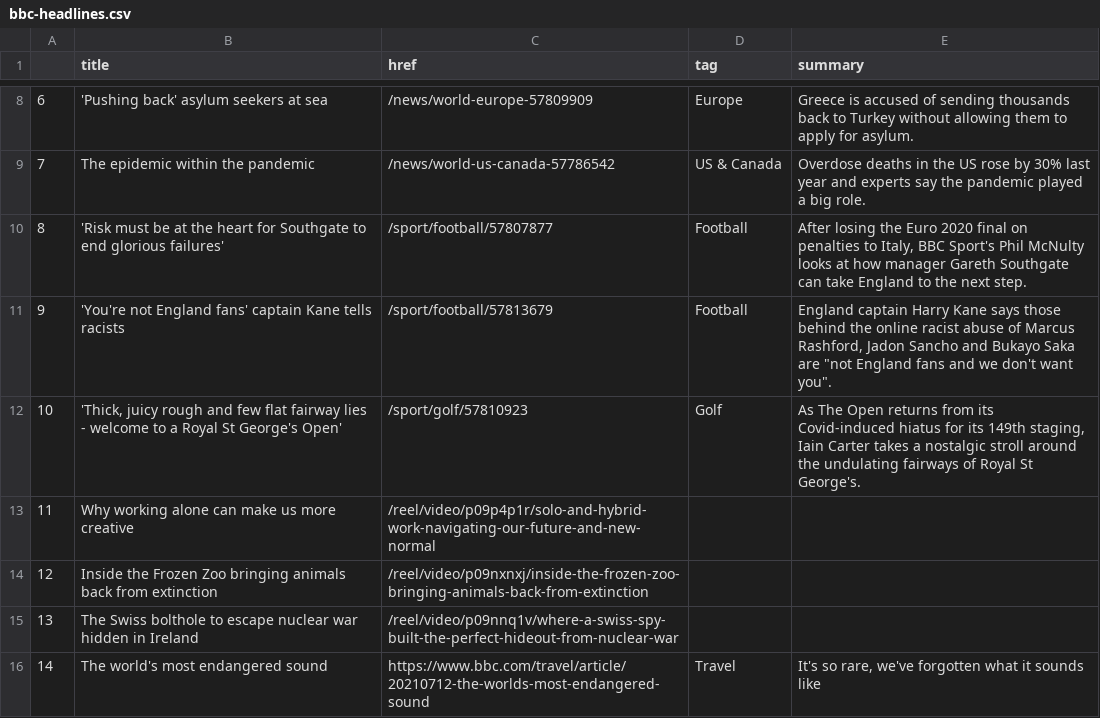
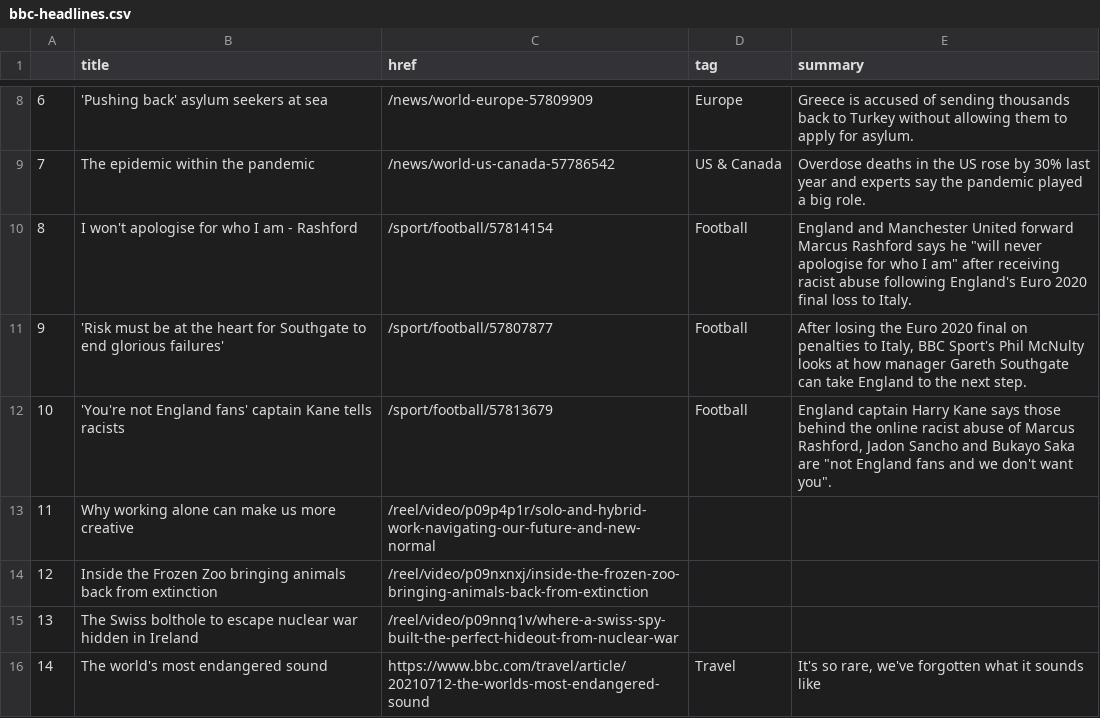
Before and after one commit to swatiyengar/automatic-scraper, a CSV file: bbc-headlines.csv, drawn as a sheet; only a part is shown, gaps mark what is left out; removed rows and columns are numbered as before the commit, all else as after; the diff names each change by its address in the sheet, - before the commit and + after, or states it on an @@ line.

```diff
--- a/bbc-headlines.csv
+++ b/bbc-headlines.csv
+row 10: 8 | I won't apologise for who I am - Rashford | /sport/football/57814154 | Football | England and Manchester United forward Marcus Rashford says he "will never apologise for who I am" after receiving racist abuse following England's Euro 2020 final loss to Italy.
@@ column A renumbered between rows 11 and 12 @@
-row 12: 10 | 'Thick, juicy rough and few flat fairway lies - welcome to a Royal St George's Open' | /sport/golf/57810923 | Golf | As The Open returns from its Covid-induced hiatus for its 149th staging, Iain Carter takes a nostalgic stroll around the undulating fairways of Royal St George's.
```
